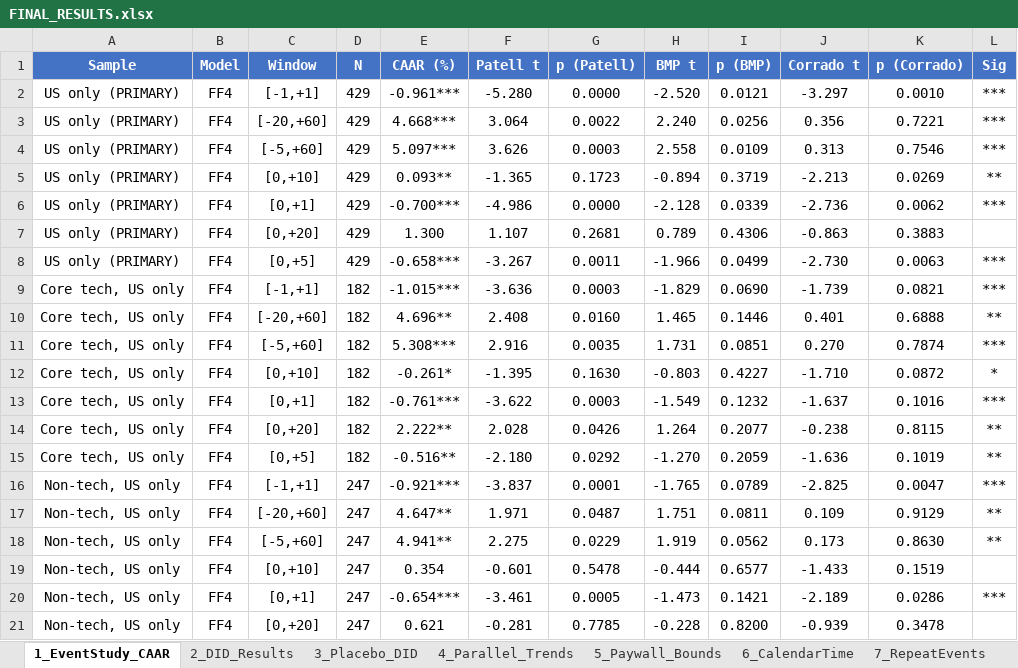
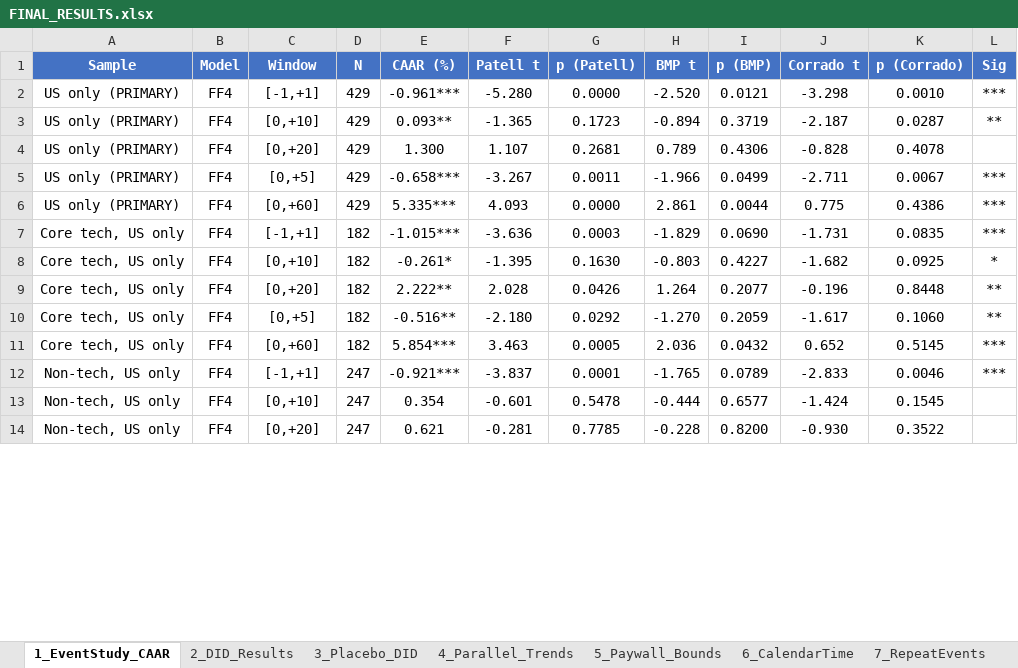
Before and after one commit to nhien462206dang30-dev/layoff_study, an Excel workbook: data/results/FINAL_RESULTS.xlsx, sheet 1_EventStudy_CAAR, drawn as a sheet; only a part is shown; values as stored, in another font and other column widths than the file's, no borders; removed rows and columns are numbered as before the commit, all else as after; the diff covers the shown part only; the diff names each change by its address in the sheet, - before the commit and + after, or states it on an @@ line.

```diff
--- a/data/results/FINAL_RESULTS.xlsx (sheet 1_EventStudy_CAAR)
+++ b/data/results/FINAL_RESULTS.xlsx (sheet 1_EventStudy_CAAR)
-J2 (Corrado t): -3.297
+J2 (Corrado t): -3.298
-row 3: US only (PRIMARY) | FF4 | [-20,+60] | 429 | 4.668*** | 3.064 | 0.0022 | 2.240 | 0.0256 | 0.356 | 0.7221 | ***
-row 4: US only (PRIMARY) | FF4 | [-5,+60] | 429 | 5.097*** | 3.626 | 0.0003 | 2.558 | 0.0109 | 0.313 | 0.7546 | ***
-J3 (Corrado t): -2.213
+J3 (Corrado t): -2.187
-K3 (p (Corrado)): 0.0269
+K3 (p (Corrado)): 0.0287
-row 6: US only (PRIMARY) | FF4 | [0,+1] | 429 | -0.700*** | -4.986 | 0.0000 | -2.128 | 0.0339 | -2.736 | 0.0062 | ***
-J4 (Corrado t): -0.863
+J4 (Corrado t): -0.828
-K4 (p (Corrado)): 0.3883
+K4 (p (Corrado)): 0.4078
-J5 (Corrado t): -2.730
+J5 (Corrado t): -2.711
-K5 (p (Corrado)): 0.0063
+K5 (p (Corrado)): 0.0067
+row 6: US only (PRIMARY) | FF4 | [0,+60] | 429 | 5.335*** | 4.093 | 0.0000 | 2.861 | 0.0044 | 0.775 | 0.4386 | ***
-J7 (Corrado t): -1.739
+J7 (Corrado t): -1.731
-K7 (p (Corrado)): 0.0821
+K7 (p (Corrado)): 0.0835
-row 10: Core tech, US only | FF4 | [-20,+60] | 182 | 4.696** | 2.408 | 0.0160 | 1.465 | 0.1446 | 0.401 | 0.6888 | **
-row 11: Core tech, US only | FF4 | [-5,+60] | 182 | 5.308*** | 2.916 | 0.0035 | 1.731 | 0.0851 | 0.270 | 0.7874 | ***
-J8 (Corrado t): -1.710
+J8 (Corrado t): -1.682
-K8 (p (Corrado)): 0.0872
+K8 (p (Corrado)): 0.0925
-row 13: Core tech, US only | FF4 | [0,+1] | 182 | -0.761*** | -3.622 | 0.0003 | -1.549 | 0.1232 | -1.637 | 0.1016 | ***
-J9 (Corrado t): -0.238
+J9 (Corrado t): -0.196
-K9 (p (Corrado)): 0.8115
+K9 (p (Corrado)): 0.8448
-J10 (Corrado t): -1.636
+J10 (Corrado t): -1.617
-K10 (p (Corrado)): 0.1019
+K10 (p (Corrado)): 0.1060
+row 11: Core tech, US only | FF4 | [0,+60] | 182 | 5.854*** | 3.463 | 0.0005 | 2.036 | 0.0432 | 0.652 | 0.5145 | ***
-J12 (Corrado t): -2.825
+J12 (Corrado t): -2.833
-K12 (p (Corrado)): 0.0047
+K12 (p (Corrado)): 0.0046
-row 17: Non-tech, US only | FF4 | [-20,+60] | 247 | 4.647** | 1.971 | 0.0487 | 1.751 | 0.0811 | 0.109 | 0.9129 | **
-row 18: Non-tech, US only | FF4 | [-5,+60] | 247 | 4.941** | 2.275 | 0.0229 | 1.919 | 0.0562 | 0.173 | 0.8630 | **
-J13 (Corrado t): -1.433
+J13 (Corrado t): -1.424
-K13 (p (Corrado)): 0.1519
+K13 (p (Corrado)): 0.1545
-row 20: Non-tech, US only | FF4 | [0,+1] | 247 | -0.654*** | -3.461 | 0.0005 | -1.473 | 0.1421 | -2.189 | 0.0286 | ***
-J14 (Corrado t): -0.939
+J14 (Corrado t): -0.930
-K14 (p (Corrado)): 0.3478
+K14 (p (Corrado)): 0.3522
```
Also changed, not shown: 12 added rows, 16 removed rows and 79 edited cells elsewhere in this sheet, sheet 2_DID_Results, 11 other files.
